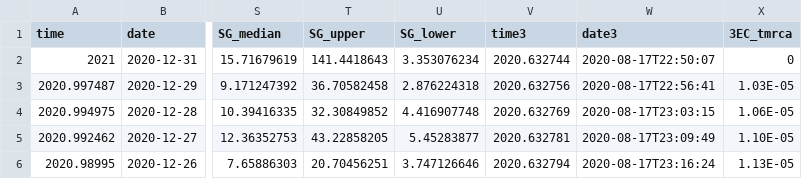
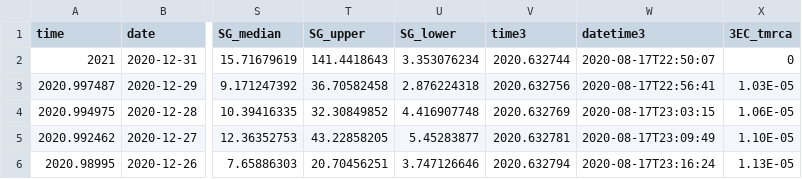
Before and after one commit to rambaut/B117_figures, a CSV file: docs/skygrids.csv, drawn as a sheet; only a part is shown, gaps mark what is left out; the diff names each change by its address in the sheet, - before the commit and + after, or states it on an @@ line.

Commit message:
updating data

```diff
--- a/docs/skygrids.csv
+++ b/docs/skygrids.csv
-W1: date3
+W1: datetime3
```
